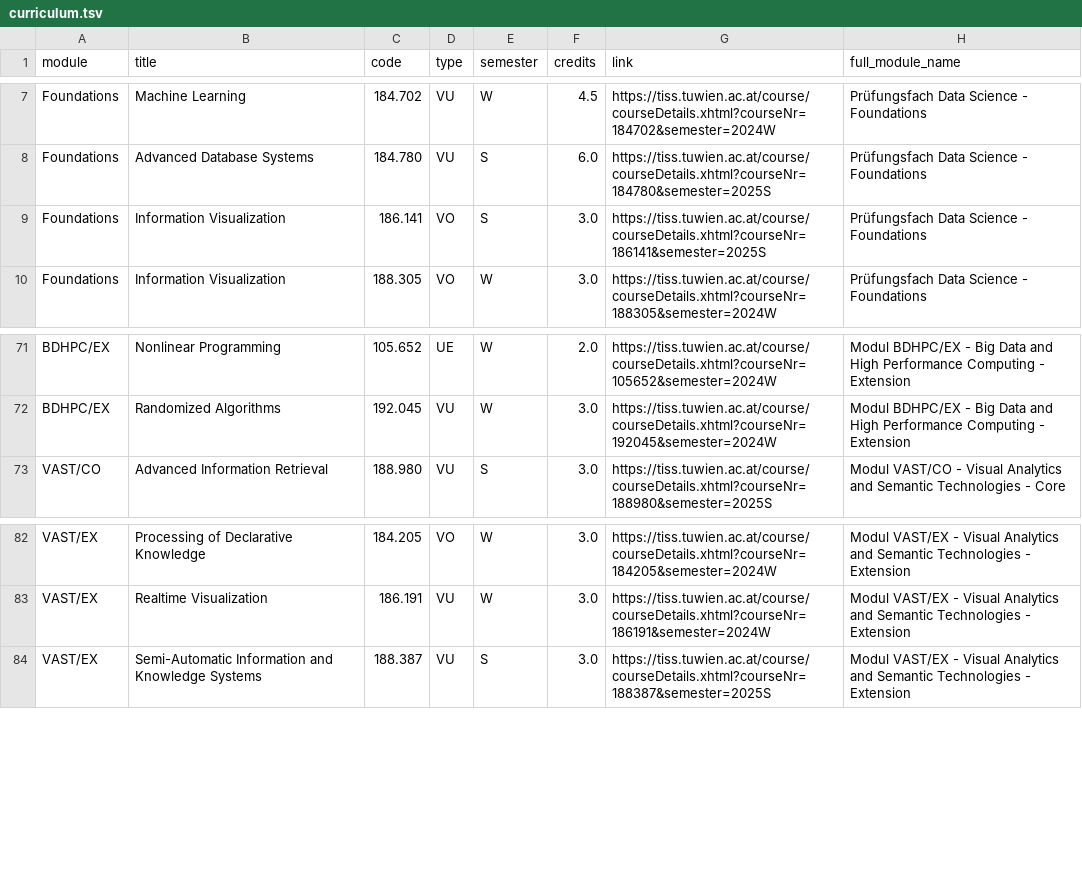
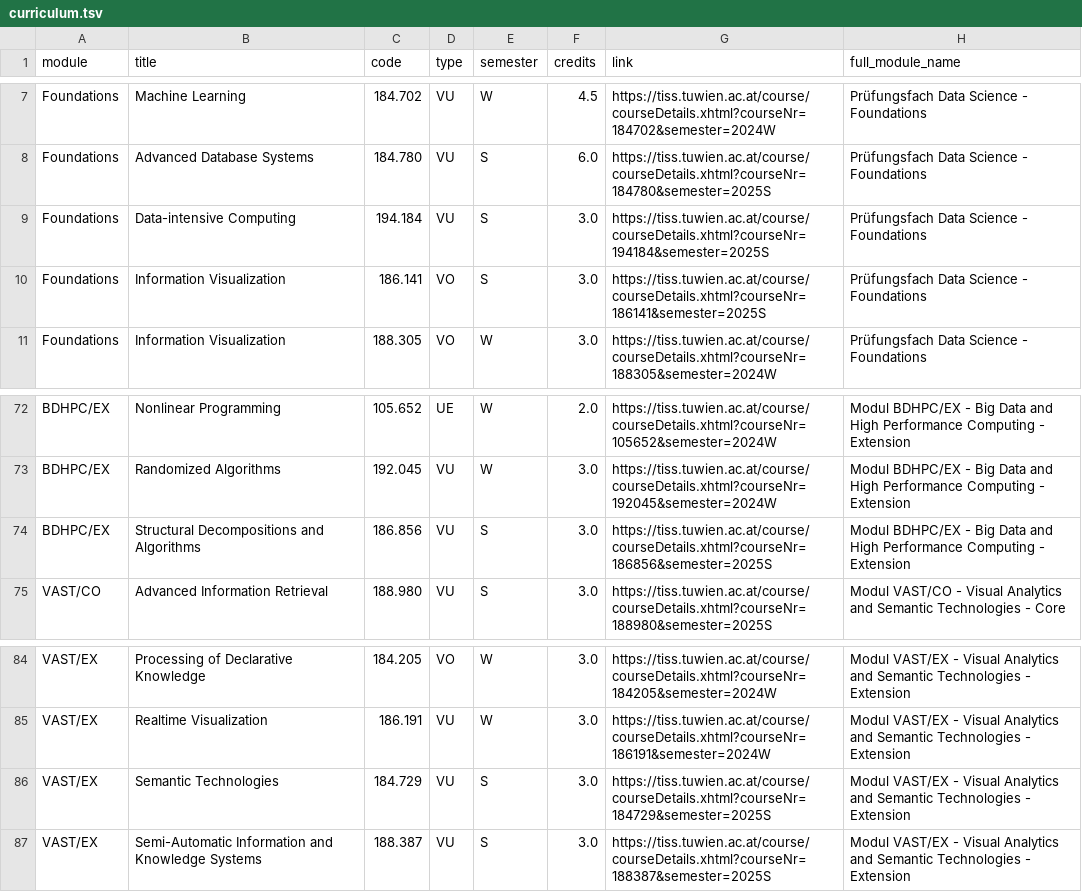
Before and after one commit to Emile-Jn/tiss-curriculum-scraper, a TSV file: curriculum.tsv, drawn as a sheet; only a part is shown, gaps mark what is left out.

```diff
--- a/curriculum.tsv
+++ b/curriculum.tsv
@@ -8,2 +8,3 @@ Foundations	Machine Learning	184.702	VU	W	4.5	https://tiss.tuwien.ac.at/course/c
 Foundations	Advanced Database Systems	184.780	VU	S	6.0	https://tiss.tuwien.ac.at/course/courseDetails.xhtml?courseNr=184780&semester=2025S	Prüfungsfach Data Science - Foundations
+Foundations	Data-intensive Computing	194.184	VU	S	3.0	https://tiss.tuwien.ac.at/course/courseDetails.xhtml?courseNr=194184&semester=2025S	Prüfungsfach Data Science - Foundations
 Foundations	Information Visualization	186.141	VO	S	3.0	https://tiss.tuwien.ac.at/course/courseDetails.xhtml?courseNr=186141&semester=2025S	Prüfungsfach Data Science - Foundations
@@ -72,2 +73,3 @@ BDHPC/EX	Nonlinear Programming	105.652	UE	W	2.0	https://tiss.tuwien.ac.at/course
 BDHPC/EX	Randomized Algorithms	192.045	VU	W	3.0	https://tiss.tuwien.ac.at/course/courseDetails.xhtml?courseNr=192045&semester=2024W	Modul BDHPC/EX - Big Data and High Performance Computing - Extension
+BDHPC/EX	Structural Decompositions and Algorithms	186.856	VU	S	3.0	https://tiss.tuwien.ac.at/course/courseDetails.xhtml?courseNr=186856&semester=2025S	Modul BDHPC/EX - Big Data and High Performance Computing - Extension
 VAST/CO	Advanced Information Retrieval	188.980	VU	S	3.0	https://tiss.tuwien.ac.at/course/courseDetails.xhtml?courseNr=188980&semester=2025S	Modul VAST/CO - Visual Analytics and Semantic Technologies - Core
@@ -83,2 +85,3 @@ VAST/EX	Processing of Declarative Knowledge	184.205	VO	W	3.0	https://tiss.tuwien
 VAST/EX	Realtime Visualization	186.191	VU	W	3.0	https://tiss.tuwien.ac.at/course/courseDetails.xhtml?courseNr=186191&semester=2024W	Modul VAST/EX - Visual Analytics and Semantic Technologies - Extension
+VAST/EX	Semantic Technologies	184.729	VU	S	3.0	https://tiss.tuwien.ac.at/course/courseDetails.xhtml?courseNr=184729&semester=2025S	Modul VAST/EX - Visual Analytics and Semantic Technologies - Extension
 VAST/EX	Semi-Automatic Information and Knowledge Systems	188.387	VU	S	3.0	https://tiss.tuwien.ac.at/course/courseDetails.xhtml?courseNr=188387&semester=2025S	Modul VAST/EX - Visual Analytics and Semantic Technologies - Extension
```
